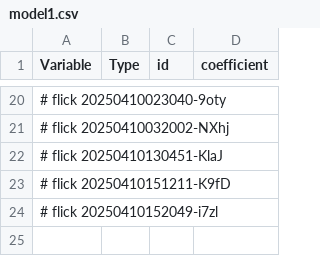
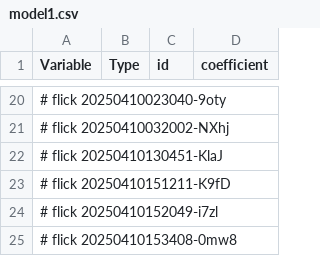
Before and after one commit to abikesa/phantom, a CSV file: kitabo/ensi/ukubona/donorcase/test2/assets/csv/model1.csv, drawn as a sheet; only a part is shown, gaps mark what is left out; the diff names each change by its address in the sheet, - before the commit and + after, or states it on an @@ line.

Commit message:
kitabo/ensi/ukubona/donorcase/test2/assets/csv/model1.csv

```diff
--- a/kitabo/ensi/ukubona/donorcase/test2/assets/csv/model1.csv
+++ b/kitabo/ensi/ukubona/donorcase/test2/assets/csv/model1.csv
+row 25: # flick 20250410153408-0mw8
```
